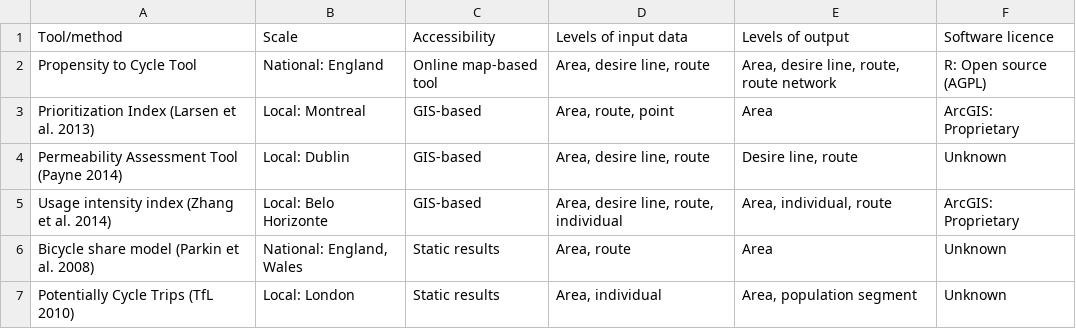
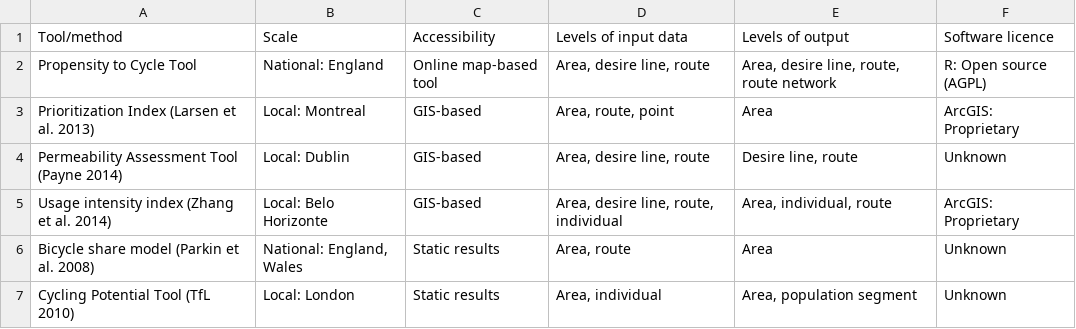
Before and after one commit to npct/pct-team, a CSV file: data-sources/cycle-tools.csv, drawn as a sheet.

Commit message:
Update name of CPT

```diff
--- a/data-sources/cycle-tools.csv
+++ b/data-sources/cycle-tools.csv
@@ -6,2 +6,2 @@ Usage intensity index (Zhang et al. 2014),Local: Belo Horizonte,GIS-based,"Area,
 Bicycle share model (Parkin et al. 2008),"National: England, Wales",Static results,"Area, route",Area,Unknown
-Potentially Cycle Trips (TfL 2010),Local: London,Static results,"Area, individual","Area, population segment",Unknown
+Cycling Potential Tool (TfL 2010),Local: London,Static results,"Area, individual","Area, population segment",Unknown
```
